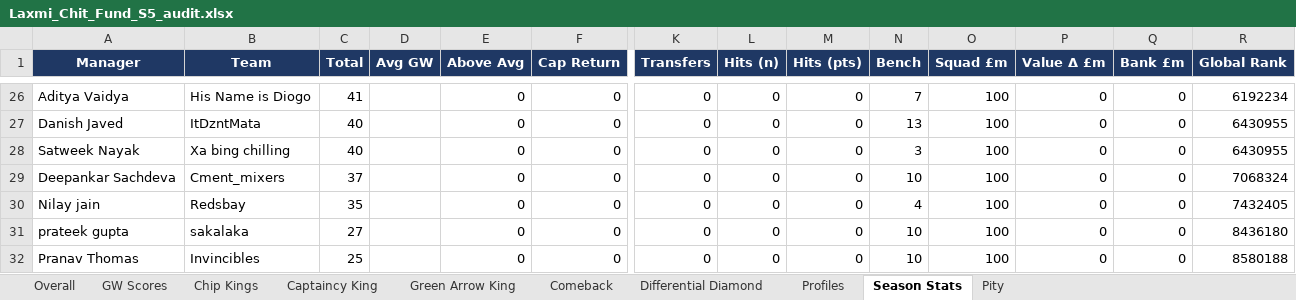
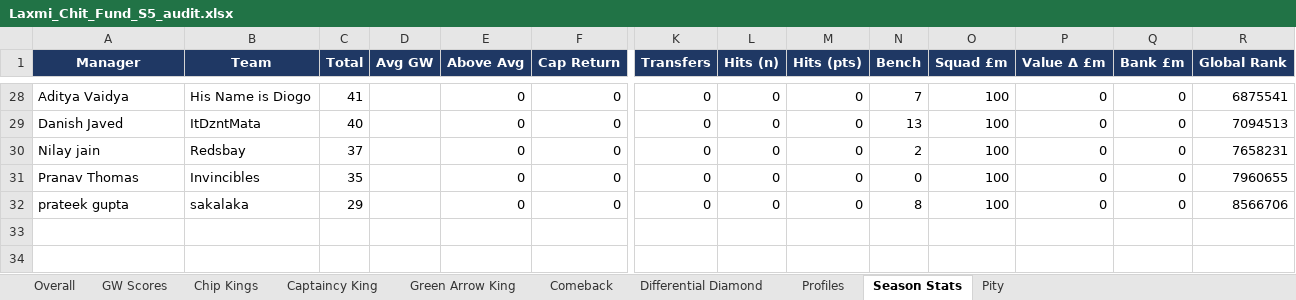
Before and after one commit to yash1997beohar/lcf-s5, an Excel workbook: docs/Laxmi_Chit_Fund_S5_audit.xlsx, sheet Season Stats, drawn as a sheet; only a part is shown, gaps mark what is left out; values as stored, in another font and other column widths than the file's, no borders; removed rows and columns are numbered as before the commit, all else as after; rows hold the shown columns only; the diff covers the shown part only; the diff names each change by its address in the sheet, - before the commit and + after, or states it on an @@ line.

```diff
--- a/docs/Laxmi_Chit_Fund_S5_audit.xlsx (sheet Season Stats)
+++ b/docs/Laxmi_Chit_Fund_S5_audit.xlsx (sheet Season Stats)
-R28 (Global Rank): 6192234
+R28 (Global Rank): 6875541
-R29 (Global Rank): 6430955
+R29 (Global Rank): 7094513
-row 28: Satweek Nayak | Xa bing chilling | 40 |  | 0 | 0 | 0 | 0 | 0 | 3 | 100 | 0 | 0 | 6430955
-row 29: Deepankar Sachdeva | Cment_mixers | 37 |  | 0 | 0 | 0 | 0 | 0 | 10 | 100 | 0 | 0 | 7068324
-C30 (Total): 35
+C30 (Total): 37
-N30 (Bench): 4
+N30 (Bench): 2
-R30 (Global Rank): 7432405
+R30 (Global Rank): 7658231
-row 31: prateek gupta | sakalaka | 27 |  | 0 | 0 | 0 | 0 | 0 | 10 | 100 | 0 | 0 | 8436180
-C31 (Total): 25
+C31 (Total): 35
-N31 (Bench): 10
+N31 (Bench): 0
-R31 (Global Rank): 8580188
+R31 (Global Rank): 7960655
+row 32: prateek gupta | sakalaka | 29 |  | 0 | 0 | 0 | 0 | 0 | 8 | 100 | 0 | 0 | 8566706
```
Also changed, not shown: 4 added rows, 2 removed rows and 29 edited cells elsewhere in this sheet, sheet Profiles, sheet Overall, sheet GW Scores, sheet Captaincy King, sheet Green Arrow King, 2 other files.
